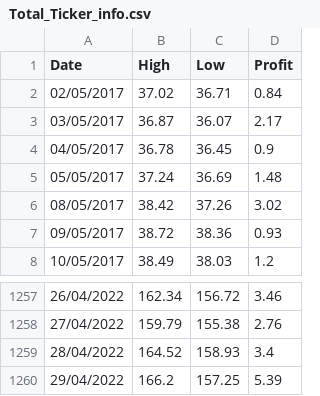
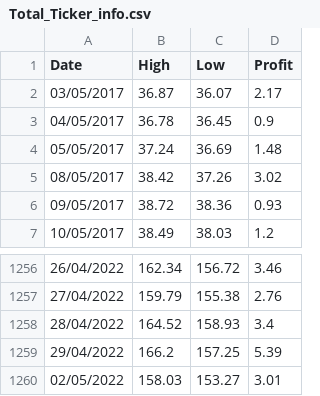
Before and after one commit to Pabloaliaga1995/Market-Stock-Project, a CSV file: Data/Total_Ticker_info.csv, drawn as a sheet; only a part is shown, gaps mark what is left out.

```diff
--- a/Data/Total_Ticker_info.csv
+++ b/Data/Total_Ticker_info.csv
@@ -1,3 +1,2 @@
 Date,High,Low,Profit
-02/05/2017,37.02,36.71,0.84
 03/05/2017,36.87,36.07,2.17
@@ -1260 +1259,2 @@ Date,High,Low,Profit
 29/04/2022,166.2,157.25,5.39
+02/05/2022,158.03,153.27,3.01
```
Also changed, not shown: Data/Last_Ticker_info.csv, 1 other file.
